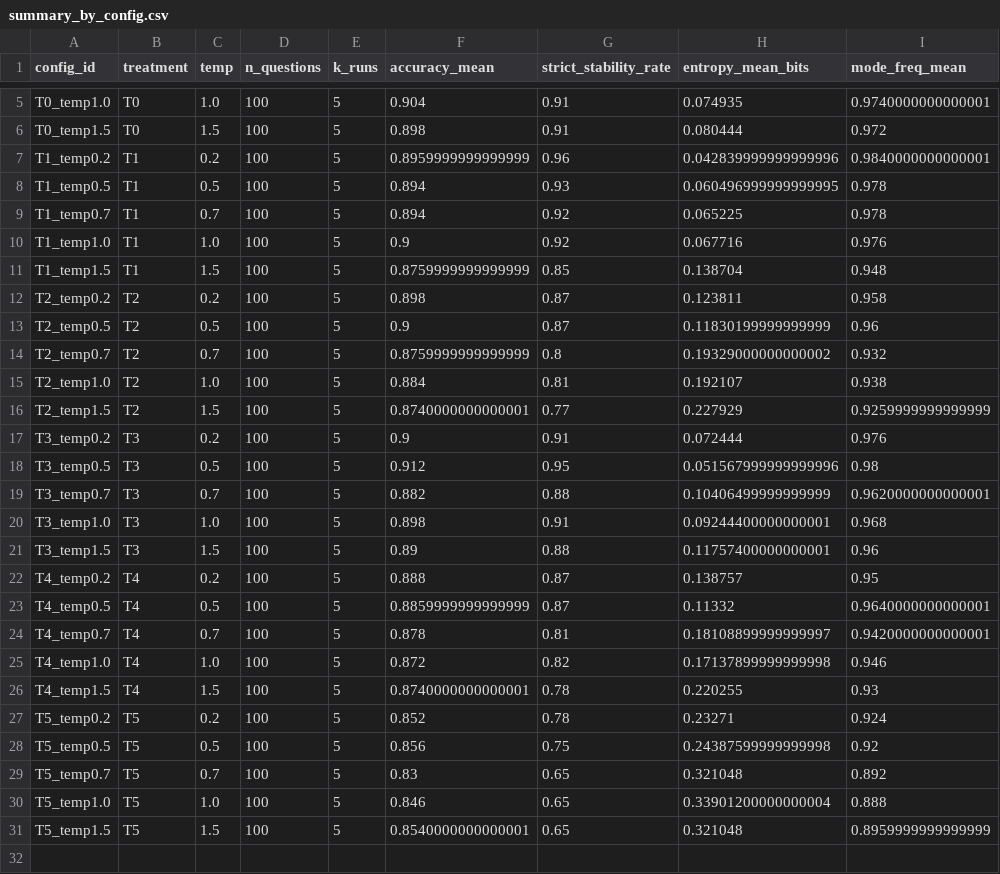
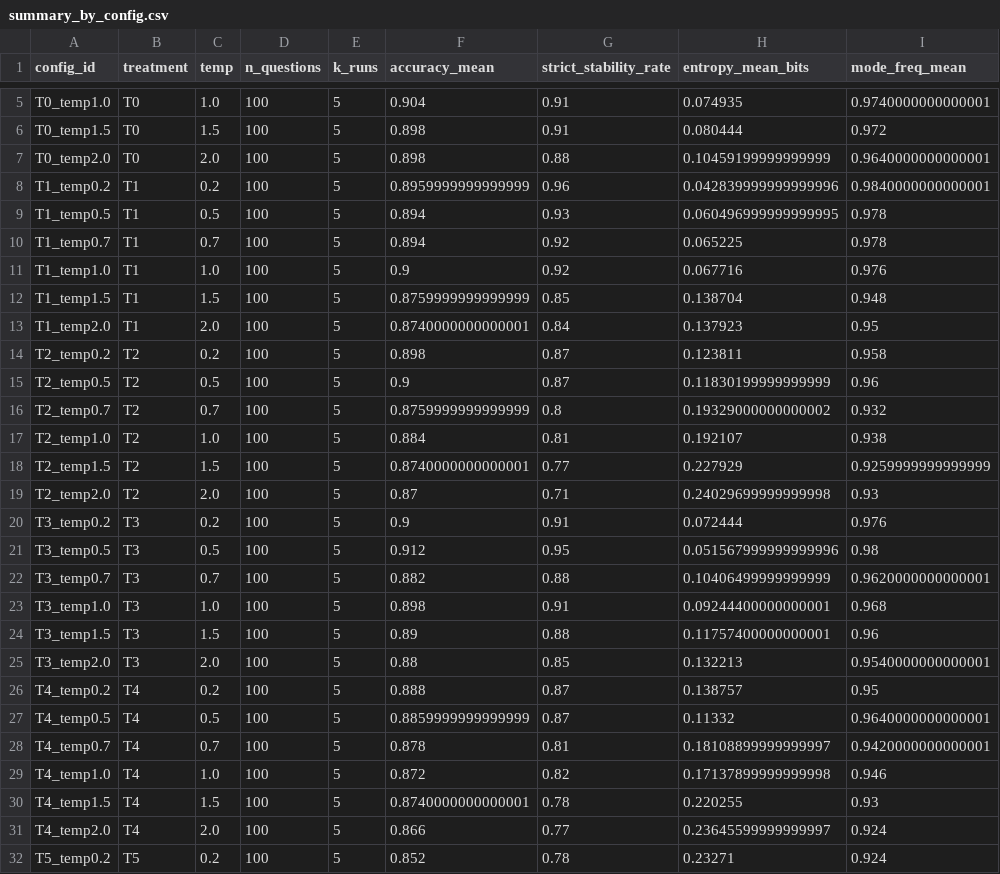
Before and after one commit to CynthiaaaaaaJin/Stat496, a CSV file: outputs/blog100_glm_new_k5_all_temps/summary_by_config.csv, drawn as a sheet; only a part is shown, gaps mark what is left out; the shorter side is filled out with more unchanged rows; the diff covers the shown part only.

Commit message:
add temp=2

```diff
--- a/outputs/blog100_glm_new_k5_all_temps/summary_by_config.csv
+++ b/outputs/blog100_glm_new_k5_all_temps/summary_by_config.csv
@@ -6,2 +6,3 @@ T0_temp1.0,T0,1.0,100,5,0.904,0.91,0.074935,0.9740000000000001
 T0_temp1.5,T0,1.5,100,5,0.898,0.91,0.080444,0.972
+T0_temp2.0,T0,2.0,100,5,0.898,0.88,0.10459199999999999,0.9640000000000001
 T1_temp0.2,T1,0.2,100,5,0.8959999999999999,0.96,0.042839999999999996,0.9840000000000001
@@ -11,2 +12,3 @@ T1_temp1.0,T1,1.0,100,5,0.9,0.92,0.067716,0.976
 T1_temp1.5,T1,1.5,100,5,0.8759999999999999,0.85,0.138704,0.948
+T1_temp2.0,T1,2.0,100,5,0.8740000000000001,0.84,0.137923,0.95
 T2_temp0.2,T2,0.2,100,5,0.898,0.87,0.123811,0.958
@@ -16,2 +18,3 @@ T2_temp1.0,T2,1.0,100,5,0.884,0.81,0.192107,0.938
 T2_temp1.5,T2,1.5,100,5,0.8740000000000001,0.77,0.227929,0.9259999999999999
+T2_temp2.0,T2,2.0,100,5,0.87,0.71,0.24029699999999998,0.93
 T3_temp0.2,T3,0.2,100,5,0.9,0.91,0.072444,0.976
@@ -21,2 +24,3 @@ T3_temp1.0,T3,1.0,100,5,0.898,0.91,0.09244400000000001,0.968
 T3_temp1.5,T3,1.5,100,5,0.89,0.88,0.11757400000000001,0.96
+T3_temp2.0,T3,2.0,100,5,0.88,0.85,0.132213,0.9540000000000001
 T4_temp0.2,T4,0.2,100,5,0.888,0.87,0.138757,0.95
@@ -26,2 +30,3 @@ T4_temp1.0,T4,1.0,100,5,0.872,0.82,0.17137899999999998,0.946
 T4_temp1.5,T4,1.5,100,5,0.8740000000000001,0.78,0.220255,0.93
+T4_temp2.0,T4,2.0,100,5,0.866,0.77,0.23645599999999997,0.924
 T5_temp0.2,T5,0.2,100,5,0.852,0.78,0.23271,0.924
```
Also changed, not shown: 1 added row elsewhere in this file, outputs/all_temps_100q_k5_summary_chatgpt.csv, outputs/blog100_glm_new_k5_all_temps/glm_additive_coef.csv, 34 other files.
